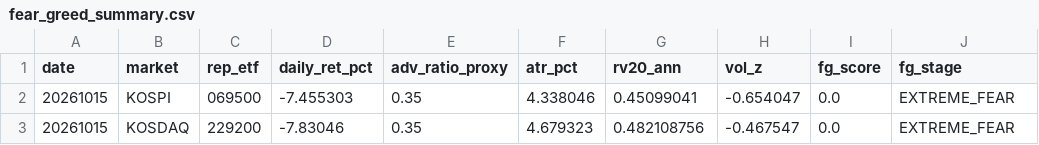
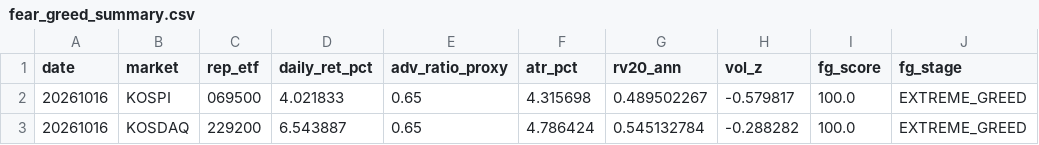
Before and after one commit to jsinvest/dashboard, a CSV file: market-analysis/fear_greed_summary.csv, drawn as a sheet.

```diff
--- a/market-analysis/fear_greed_summary.csv
+++ b/market-analysis/fear_greed_summary.csv
@@ -1,3 +1,3 @@
 date,market,rep_etf,daily_ret_pct,adv_ratio_proxy,atr_pct,rv20_ann,vol_z,fg_score,fg_stage
-20261015,KOSPI,069500,-7.455303,0.35,4.338046,0.45099041,-0.654047,0.0,EXTREME_FEAR
-20261015,KOSDAQ,229200,-7.83046,0.35,4.679323,0.482108756,-0.467547,0.0,EXTREME_FEAR
+20261016,KOSPI,069500,4.021833,0.65,4.315698,0.489502267,-0.579817,100.0,EXTREME_GREED
+20261016,KOSDAQ,229200,6.543887,0.65,4.786424,0.545132784,-0.288282,100.0,EXTREME_GREED
```
Also changed, not shown: market-analysis/kosdaq_adr.csv, market-analysis/kospi_adr.csv, 22 other files.
